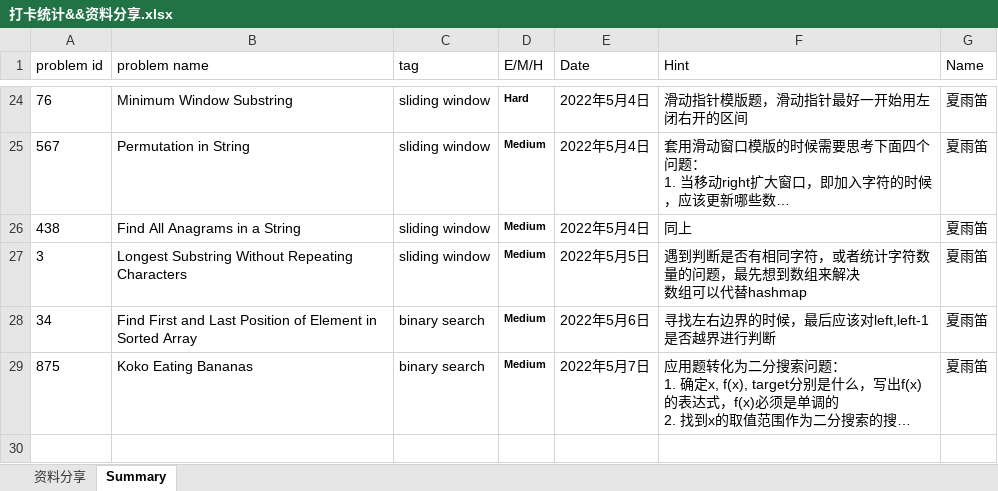
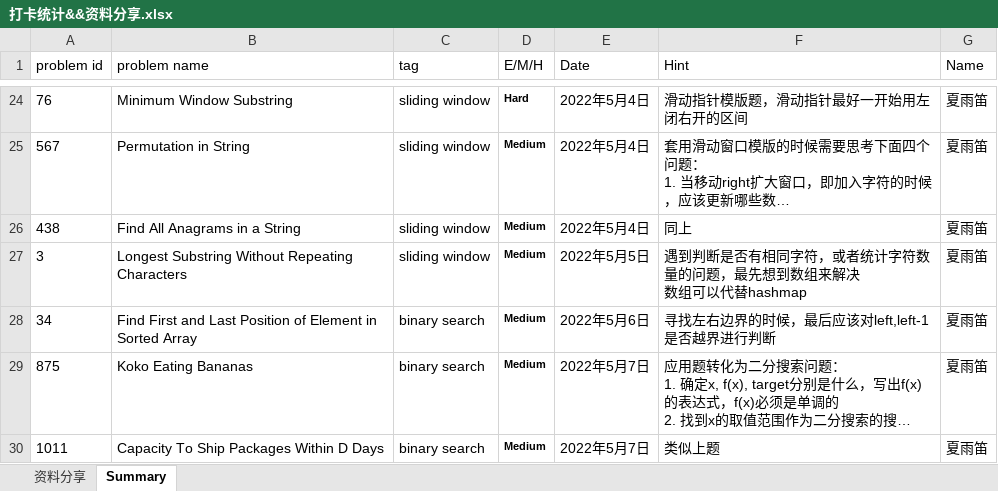
Before and after one commit to JILLXIA/2021leetcode, an Excel workbook: 打卡统计&&资料分享.xlsx, sheet Summary, drawn as a sheet; only a part is shown, gaps mark what is left out; long unchanged cells end in …; values as stored, in another font and other column widths than the file's, no borders; the diff names each change by its address in the sheet, - before the commit and + after, or states it on an @@ line.

```diff
--- a/打卡统计&&资料分享.xlsx (sheet Summary)
+++ b/打卡统计&&资料分享.xlsx (sheet Summary)
+row 30: 1011 | Capacity To Ship Packages Within D Days | binary search | Medium | 2022年5月7日 | 类似上题 | 夏雨笛
```
Also changed, not shown: 1 other file.
